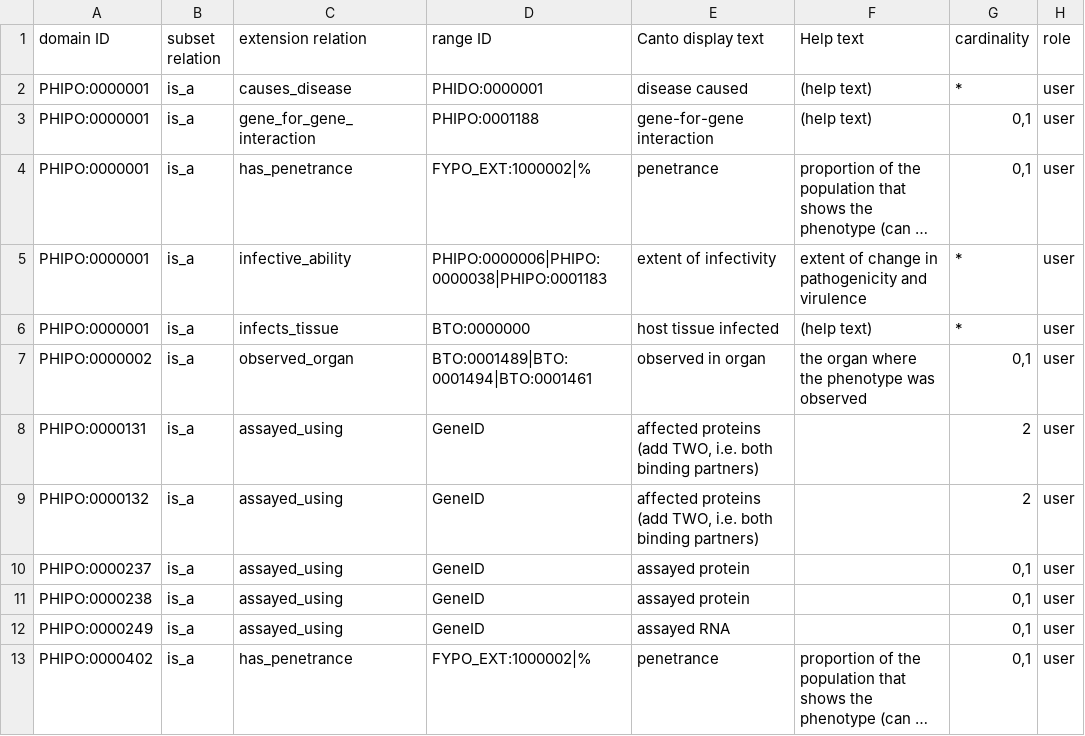
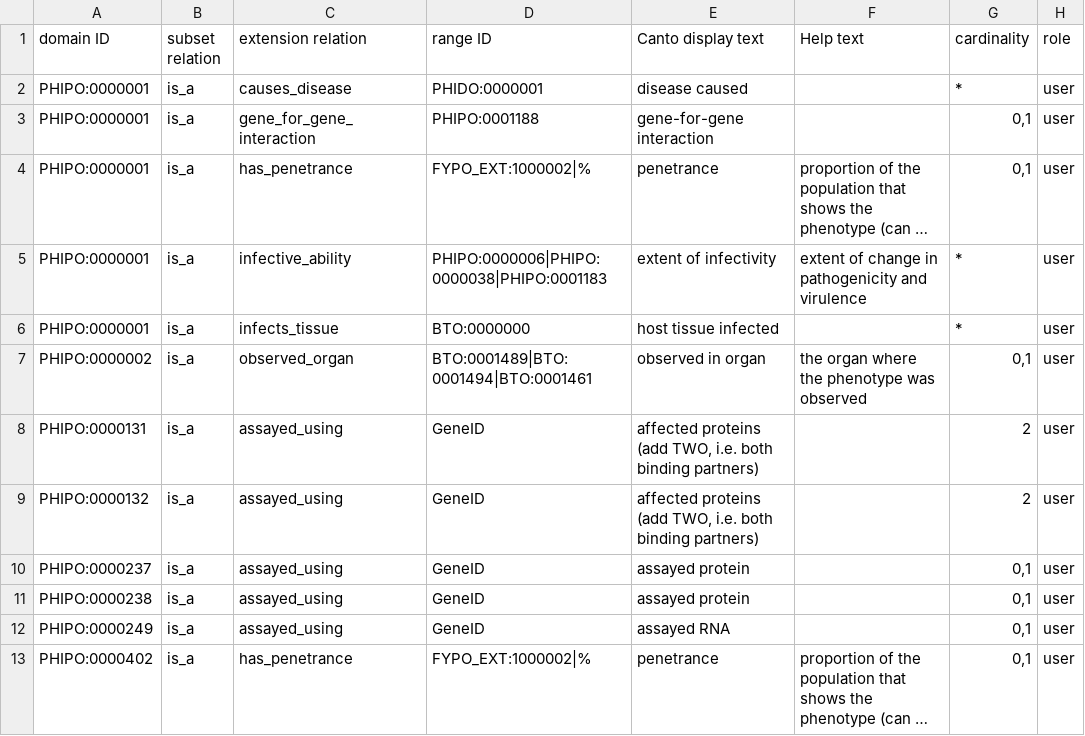
Before and after one commit to PHI-base/canto-config, a TSV file: annotation_extension/phipo_extensions.tsv, drawn as a sheet; only a part is shown; long unchanged cells end in …; the diff names each change by its address in the sheet, - before the commit and + after, or states it on an @@ line.

Commit message:
Remove missing help text placeholders

```diff
--- a/annotation_extension/phipo_extensions.tsv
+++ b/annotation_extension/phipo_extensions.tsv
-F2:F3 (Help text): (help text)
+F2:F3 (Help text): (empty)
-F6 (Help text): (help text)
+F6 (Help text): (empty)
```
